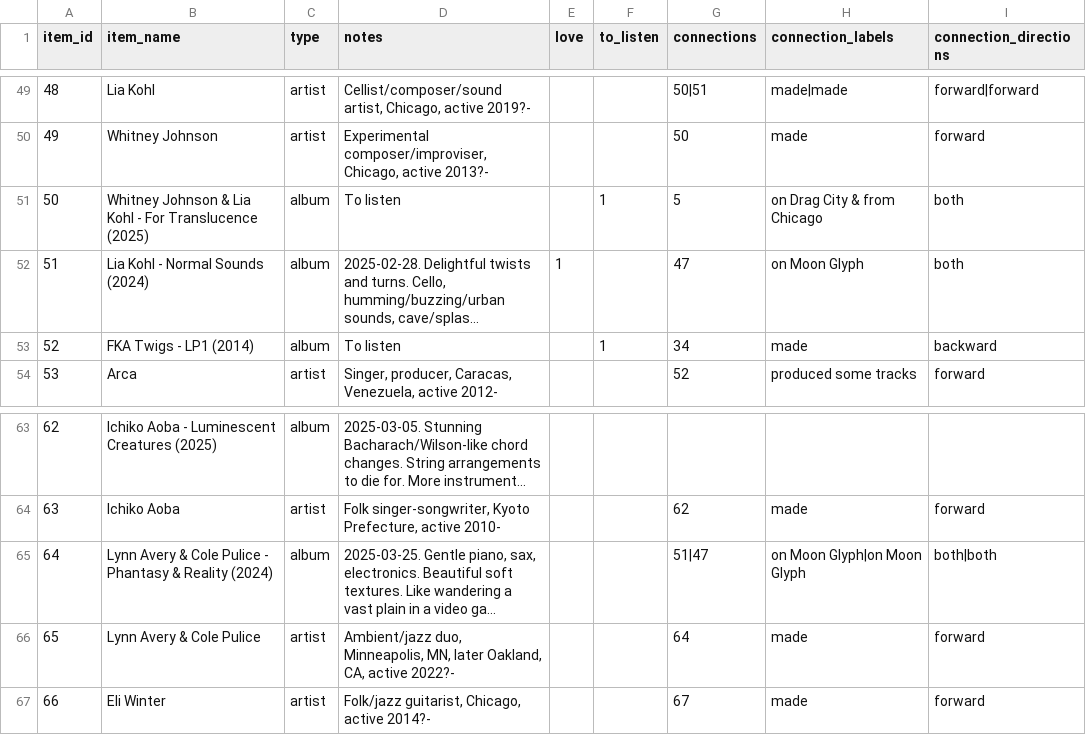
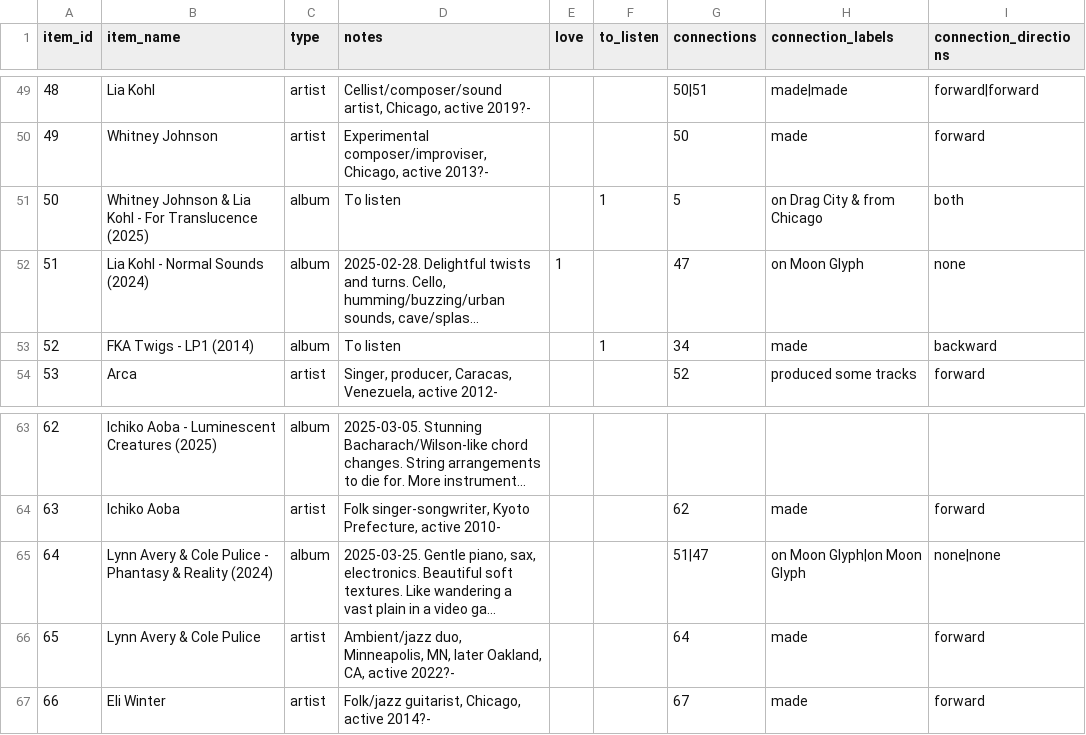
Before and after one commit to sjhardwick/listening_journal, a CSV file: data.csv, drawn as a sheet; only a part is shown, gaps mark what is left out; long unchanged cells end in …; the diff names each change by its address in the sheet, - before the commit and + after, or states it on an @@ line.

Commit message:
edit from app

```diff
--- a/data.csv
+++ b/data.csv
-I52 (connection_directions): both
+I52 (connection_directions): none
-I65 (connection_directions): both|both
+I65 (connection_directions): none|none
```
